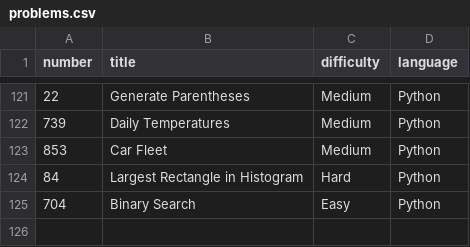
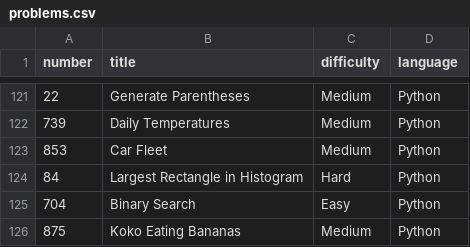
Before and after one commit to Hari-preetham-B/LEET_CODE, a CSV file: problems.csv, drawn as a sheet; only a part is shown, gaps mark what is left out; the diff names each change by its address in the sheet, - before the commit and + after, or states it on an @@ line.

Commit message:
Add problem 'Koko Eating Bananas' to problems.csv

```diff
--- a/problems.csv
+++ b/problems.csv
+row 126: 875 | Koko Eating Bananas | Medium | Python
```
